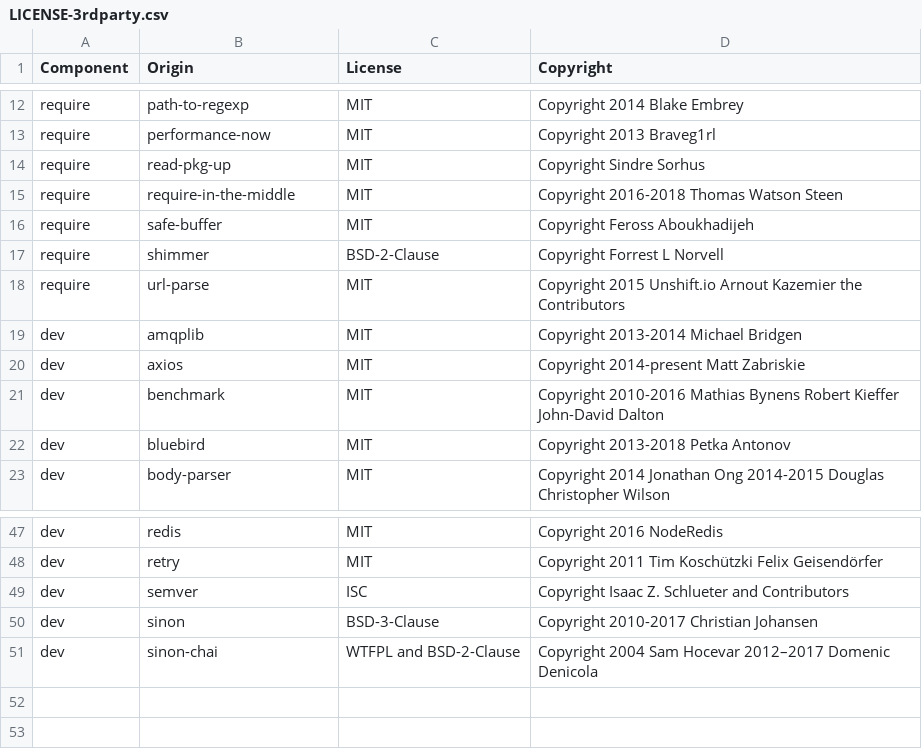
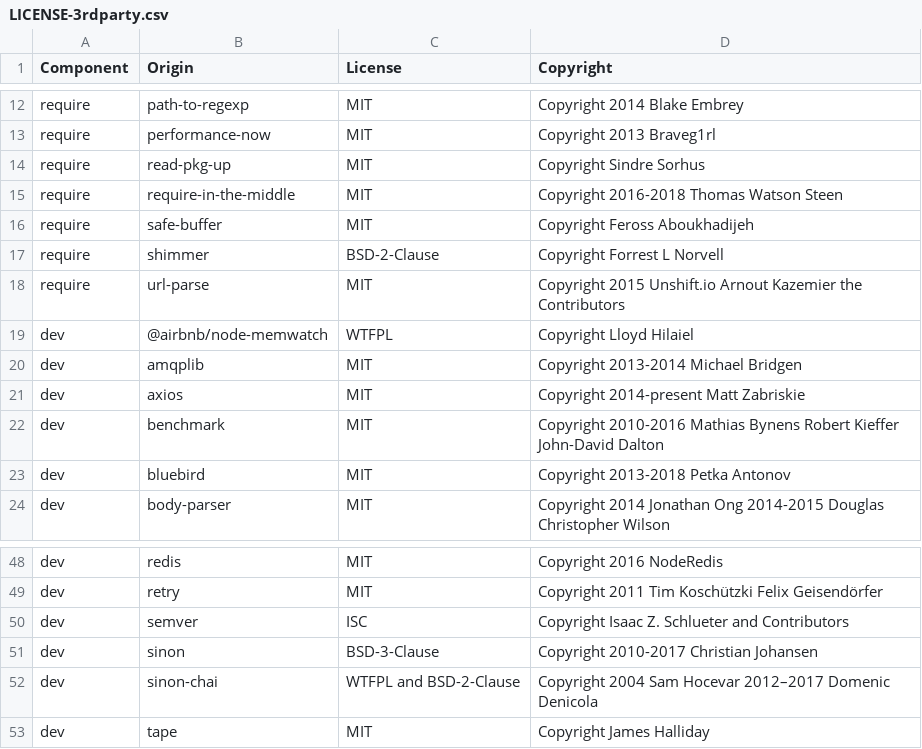
Before and after one commit to DataDog/dd-trace-js, a CSV file: LICENSE-3rdparty.csv, drawn as a sheet; only a part is shown, gaps mark what is left out; the diff names each change by its address in the sheet, - before the commit and + after, or states it on an @@ line.

```diff
--- a/LICENSE-3rdparty.csv
+++ b/LICENSE-3rdparty.csv
+row 19: dev | @airbnb/node-memwatch | WTFPL | Copyright Lloyd Hilaiel
+row 53: dev | tape | MIT | Copyright James Halliday
```
Also changed, not shown: 13 other files.
